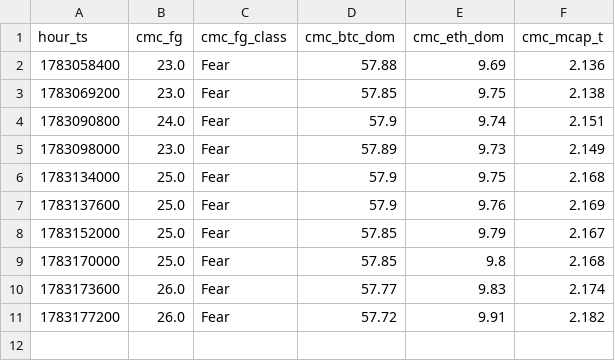
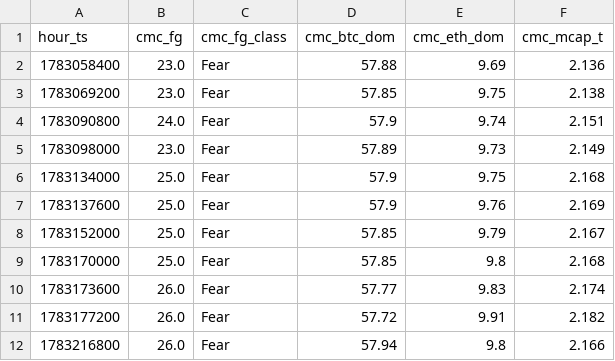
Before and after one commit to maghfurzakiy/btc-data, a CSV file: cache/cmc_snapshot.csv, drawn as a sheet.

```diff
--- a/cache/cmc_snapshot.csv
+++ b/cache/cmc_snapshot.csv
@@ -11 +11,2 @@ hour_ts,cmc_fg,cmc_fg_class,cmc_btc_dom,cmc_eth_dom,cmc_mcap_t
 1783177200,26.0,Fear,57.72,9.91,2.182
+1783216800,26.0,Fear,57.94,9.8,2.166
```
Also changed, not shown: cache/oc_snapshot.csv, cache/opt_snapshot.csv, 2 other files.
